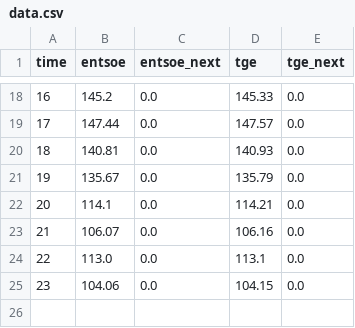
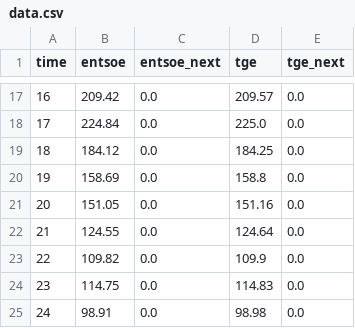
Before and after one commit to Myetekk/ceny_energii, a CSV file: outputs/data.csv, drawn as a sheet; only a part is shown, gaps mark what is left out; the diff covers the shown part only.

```diff
--- a/outputs/data.csv
+++ b/outputs/data.csv
@@ -18,8 +17,9 @@ time,entsoe,entsoe_next,tge,tge_next
-16,145.2,0.0,145.33,0.0
-17,147.44,0.0,147.57,0.0
-18,140.81,0.0,140.93,0.0
-19,135.67,0.0,135.79,0.0
-20,114.1,0.0,114.21,0.0
-21,106.07,0.0,106.16,0.0
-22,113.0,0.0,113.1,0.0
-23,104.06,0.0,104.15,0.0
+16,209.42,0.0,209.57,0.0
+17,224.84,0.0,225.0,0.0
+18,184.12,0.0,184.25,0.0
+19,158.69,0.0,158.8,0.0
+20,151.05,0.0,151.16,0.0
+21,124.55,0.0,124.64,0.0
+22,109.82,0.0,109.9,0.0
+23,114.75,0.0,114.83,0.0
+24,98.91,0.0,98.98,0.0
```
Also changed, not shown: 1 removed row and 30 edited cells elsewhere in this file, 11 other files.
